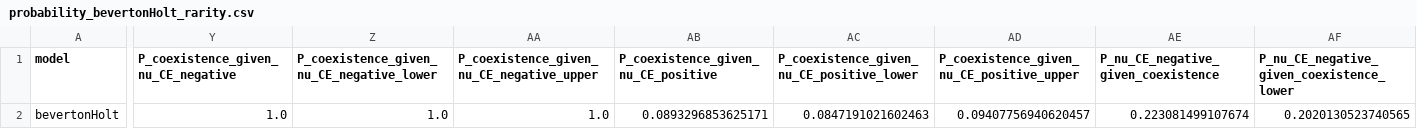
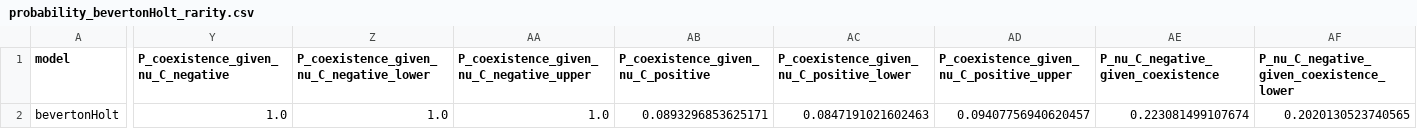
Before and after one commit to Tungdil01/Annual_Plant_Model, a CSV file: csv/probability_bevertonHolt_rarity.csv, drawn as a sheet; only a part is shown, gaps mark what is left out; the diff covers the shown part only; the diff names each change by its address in the sheet, - before the commit and + after, or states it on an @@ line.

```diff
--- a/csv/probability_bevertonHolt_rarity.csv
+++ b/csv/probability_bevertonHolt_rarity.csv
-Y1: P_coexistence_given_nu_CE_negative
+Y1: P_coexistence_given_nu_C_negative
-Z1: P_coexistence_given_nu_CE_negative_lower
+Z1: P_coexistence_given_nu_C_negative_lower
-AA1: P_coexistence_given_nu_CE_negative_upper
+AA1: P_coexistence_given_nu_C_negative_upper
-AB1: P_coexistence_given_nu_CE_positive
+AB1: P_coexistence_given_nu_C_positive
-AC1: P_coexistence_given_nu_CE_positive_lower
+AC1: P_coexistence_given_nu_C_positive_lower
-AD1: P_coexistence_given_nu_CE_positive_upper
+AD1: P_coexistence_given_nu_C_positive_upper
-AE1: P_nu_CE_negative_given_coexistence
+AE1: P_nu_C_negative_given_coexistence
-AF1: P_nu_CE_negative_given_coexistence_lower
+AF1: P_nu_C_negative_given_coexistence_lower
```
Also changed, not shown: 6 edited cells elsewhere in this file, csv/classification_metrics_bevertonHolt_rarity.csv, csv/classification_metrics_ricker_rarity.csv, 47 other files.
